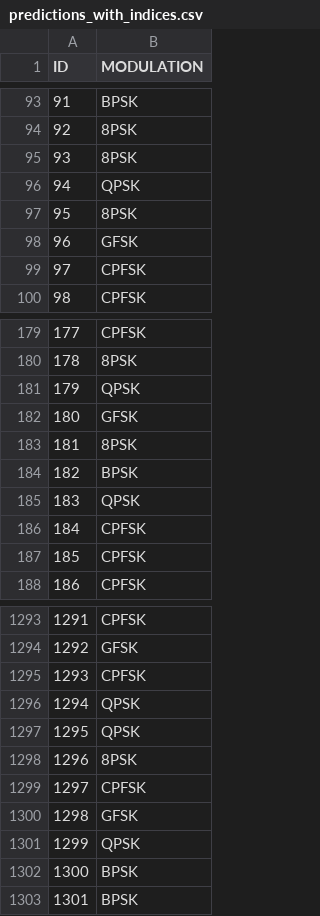
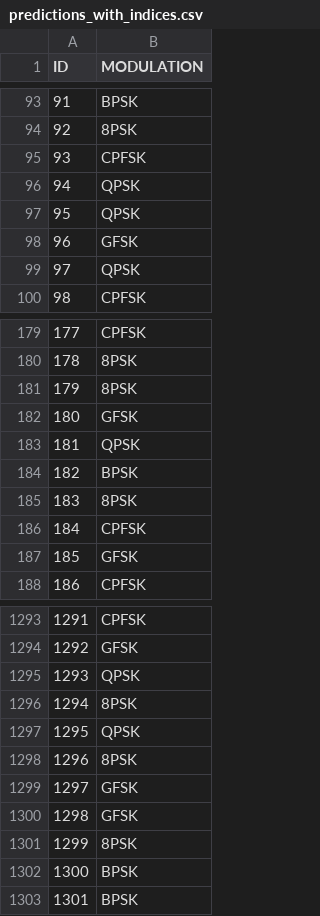
Before and after one commit to RAF3197/MLEARN, a CSV file: Competition/predictions_with_indices.csv, drawn as a sheet; only a part is shown, gaps mark what is left out; the diff covers the shown part only.

Commit message:
transformer output 0,9

```diff
--- a/Competition/predictions_with_indices.csv
+++ b/Competition/predictions_with_indices.csv
@@ -94,7 +94,7 @@ ID,MODULATION
 92,8PSK
-93,8PSK
+93,CPFSK
 94,QPSK
-95,8PSK
+95,QPSK
 96,GFSK
-97,CPFSK
+97,QPSK
 98,CPFSK
@@ -180,9 +180,9 @@ ID,MODULATION
 178,8PSK
-179,QPSK
+179,8PSK
 180,GFSK
-181,8PSK
+181,QPSK
 182,BPSK
-183,QPSK
+183,8PSK
 184,CPFSK
-185,CPFSK
+185,GFSK
 186,CPFSK
@@ -1294,9 +1294,9 @@ ID,MODULATION
 1292,GFSK
-1293,CPFSK
-1294,QPSK
+1293,QPSK
+1294,8PSK
 1295,QPSK
 1296,8PSK
-1297,CPFSK
+1297,GFSK
 1298,GFSK
-1299,QPSK
+1299,8PSK
 1300,BPSK
```
Also changed, not shown: 189 edited cells elsewhere in this file.
